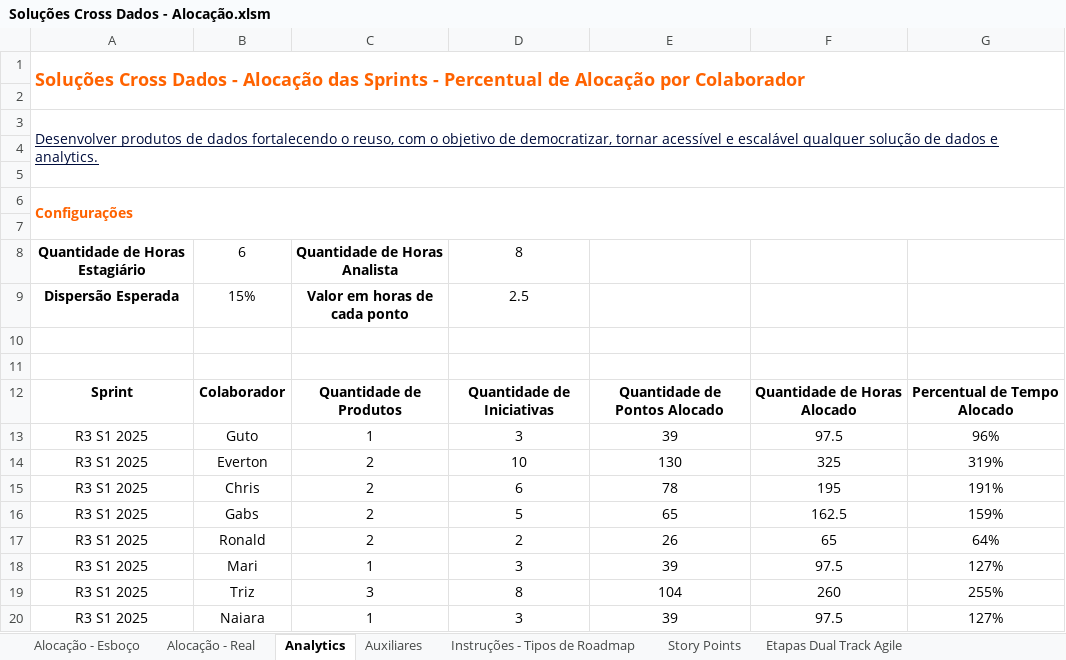
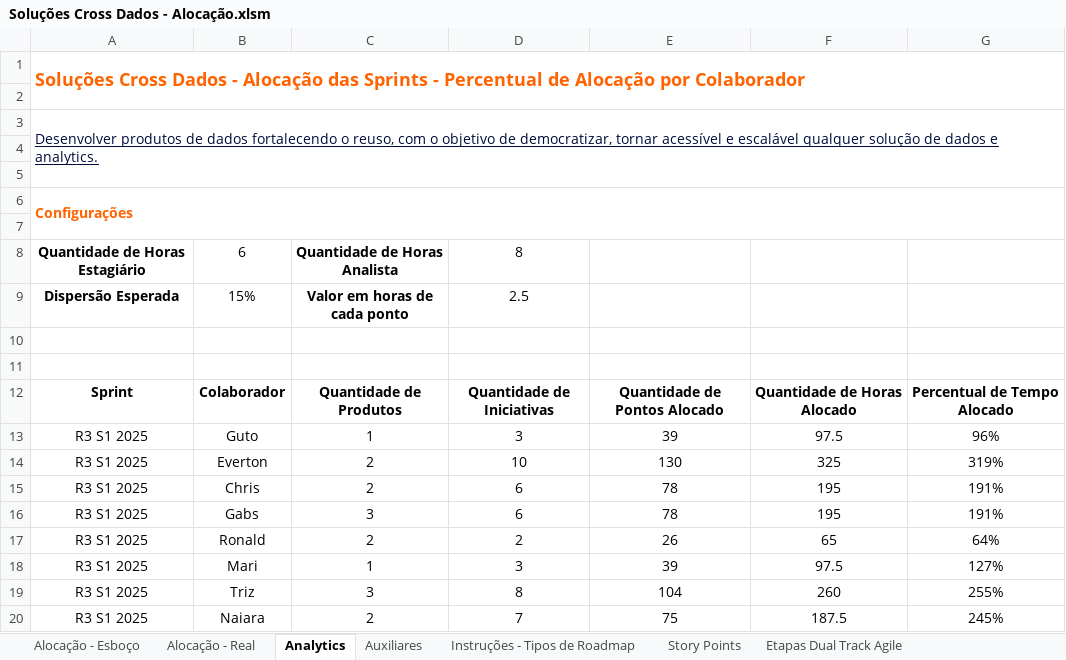
Before and after one commit to emersonrafaels/excel-backlog-planning-roadmap, an Excel workbook: Soluções Cross Dados - Alocação.xlsm, sheet Analytics, drawn as a sheet; values as stored, in another font and other column widths than the file's, no borders; charts and pictures and conditional formats and table styles not drawn; removed rows and columns are numbered as before the commit, all else as after; the diff names each change by its address in the sheet, - before the commit and + after, or states it on an @@ line.

```diff
--- a/Soluções Cross Dados - Alocação.xlsm (sheet Analytics)
+++ b/Soluções Cross Dados - Alocação.xlsm (sheet Analytics)
-row 16: R3 S1 2025 | Gabs | 2 | 5 | 65 | 162.5 | 159%
+row 16: R3 S1 2025 | Gabs | 3 | 6 | 78 | 195 | 191%
-row 20: R3 S1 2025 | Naiara | 1 | 3 | 39 | 97.5 | 127%
+row 20: R3 S1 2025 | Naiara | 2 | 7 | 75 | 187.5 | 245%
```
Also changed, not shown: sheet Alocação - Real.
